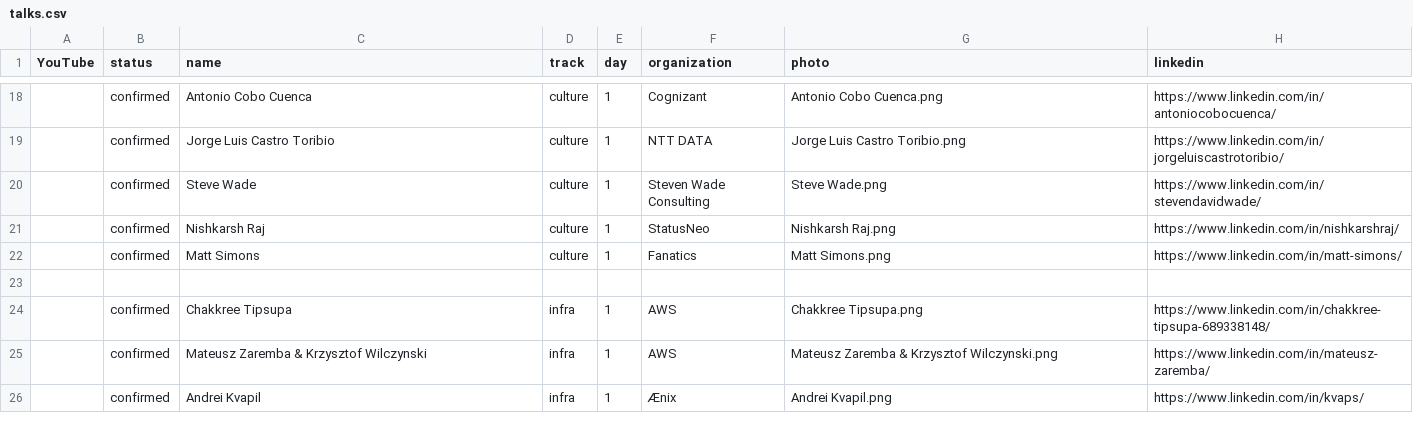
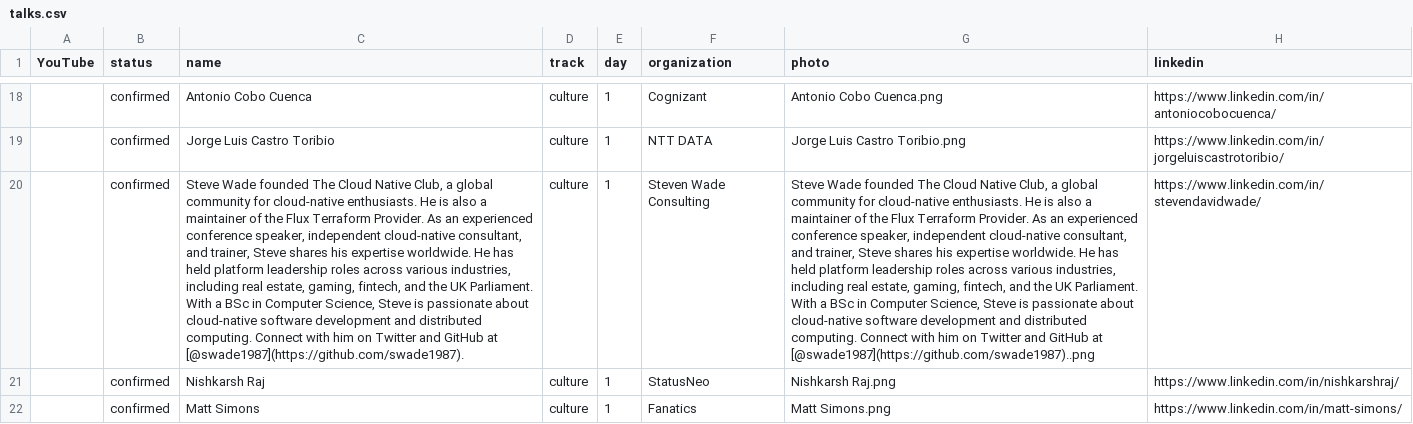
Before and after one commit to sreday/website, a CSV file: 2024-london/_db/talks.csv, drawn as a sheet; only a part is shown, gaps mark what is left out; the shorter side is filled out with more unchanged rows; the diff names each change by its address in the sheet, - before the commit and + after, or states it on an @@ line.

Commit message:
Add files via upload

```diff
--- a/2024-london/_db/talks.csv
+++ b/2024-london/_db/talks.csv
-C20 (name): Steve Wade
+C20 (name): Steve Wade founded The Cloud Native Club, a global community for cloud-native enthusiasts. He is also a maintainer of the Flux Terraform Provider. As an experienced conference speaker, independent cloud-native consultant, and trainer, Steve shares his expertise worldwide. He has held platform leadership roles across various industries, including real estate, gaming, fintech, and the UK Parliament. With a BSc in Computer Science, Steve is passionate about cloud-native software development and distributed computing. Connect with him on Twitter and GitHub at [@swade1987](https://github.com/swade1987).
-G20 (photo): Steve Wade.png
+G20 (photo): Steve Wade founded The Cloud Native Club, a global community for cloud-native enthusiasts. He is also a maintainer of the Flux Terraform Provider. As an experienced conference speaker, independent cloud-native consultant, and trainer, Steve shares his expertise worldwide. He has held platform leadership roles across various industries, including real estate, gaming, fintech, and the UK Parliament. With a BSc in Computer Science, Steve is passionate about cloud-native software development and distributed computing. Connect with him on Twitter and GitHub at [@swade1987](https://github.com/swade1987)..png
```
